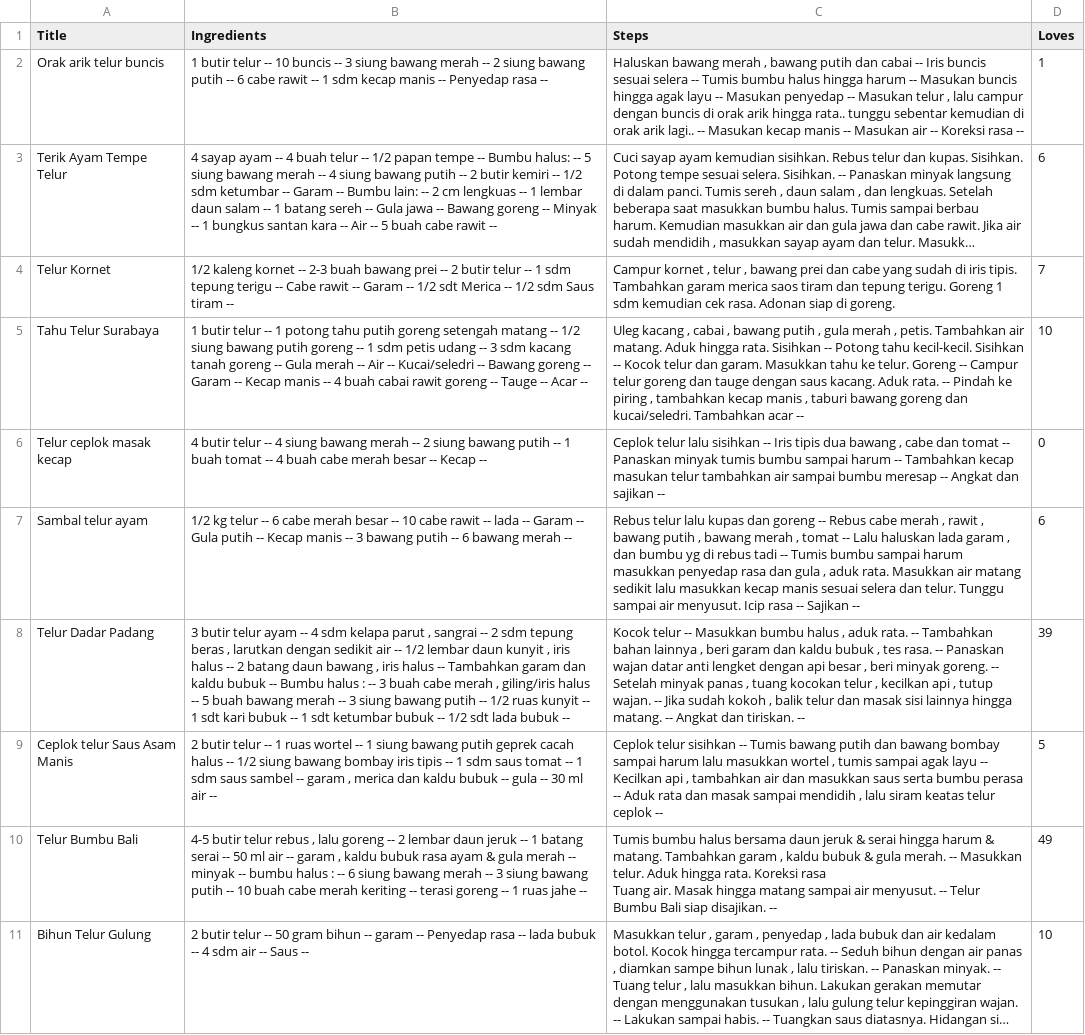
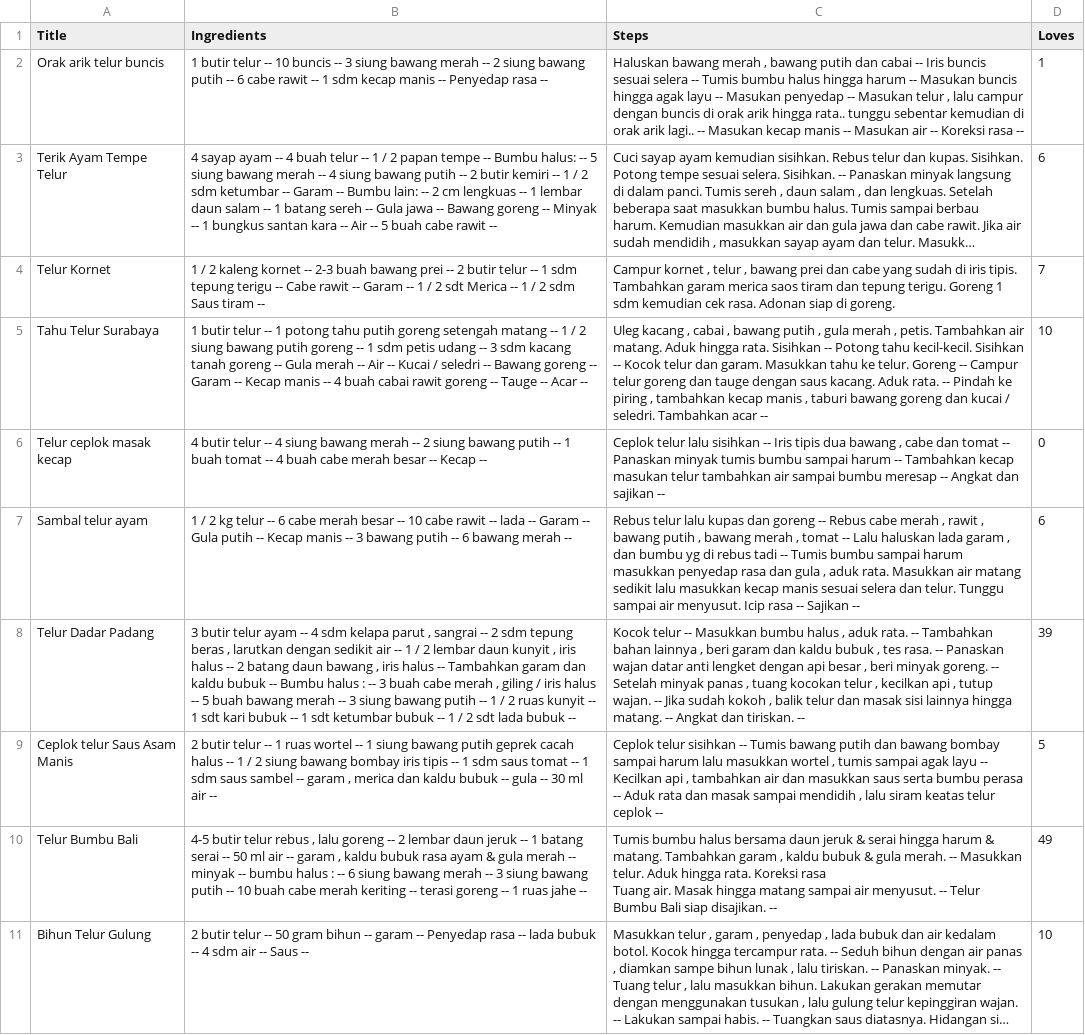
Before and after one commit to I0719031/Bangkit-Capstone-PC628, a CSV file: Clean Dataset/Dataset-telur-final.csv, drawn as a sheet; only a part is shown; long unchanged cells end in …; the diff covers the shown part only; the diff names each change by its address in the sheet, - before the commit and + after, or states it on an @@ line.

```diff
--- a/Clean Dataset/Dataset-telur-final.csv
+++ b/Clean Dataset/Dataset-telur-final.csv
-B3 (Ingredients): …telur -- 1/2 papan tempe -- Bumbu halus: -- 5 siung bawang merah -- 4 siung bawang putih -- 2 butir kemiri -- 1/2 sdm ketumbar…
+B3 (Ingredients): …telur -- 1 / 2 papan tempe -- Bumbu halus: -- 5 siung bawang merah -- 4 siung bawang putih -- 2 butir kemiri -- 1 / 2 sdm ketumbar…
-B4 (Ingredients): 1/2 kaleng kornet -- 2-3 buah bawang prei -- 2 butir telur -- 1 sdm tepung terigu -- Cabe rawit -- Garam -- 1/2 sdt Merica -- 1/2 sdm Saus…
+B4 (Ingredients): 1 / 2 kaleng kornet -- 2-3 buah bawang prei -- 2 butir telur -- 1 sdm tepung terigu -- Cabe rawit -- Garam -- 1 / 2 sdt Merica -- 1 / 2 sdm Saus…
-B5 (Ingredients): …matang -- 1/2 siung bawang putih goreng -- 1 sdm petis udang -- 3 sdm kacang tanah goreng -- Gula merah -- Air -- Kucai/seledri -- Bawang…
+B5 (Ingredients): …matang -- 1 / 2 siung bawang putih goreng -- 1 sdm petis udang -- 3 sdm kacang tanah goreng -- Gula merah -- Air -- Kucai / seledri -- Bawang…
-C5 (Steps): …goreng dan kucai/seledri. Tambahkan acar…
+C5 (Steps): …goreng dan kucai / seledri. Tambahkan acar…
-B7 (Ingredients): 1/2 kg telur…
+B7 (Ingredients): 1 / 2 kg telur…
-B8 (Ingredients): …air -- 1/2 lembar daun kunyit , iris halus -- 2 batang daun bawang , iris halus -- Tambahkan garam dan kaldu bubuk -- Bumbu halus : -- 3 buah cabe merah , giling/iris halus -- 5 buah bawang merah -- 3 siung bawang putih -- 1/2 ruas kunyit -- 1 sdt kari bubuk -- 1 sdt ketumbar bubuk -- 1/2 sdt lada…
+B8 (Ingredients): …air -- 1 / 2 lembar daun kunyit , iris halus -- 2 batang daun bawang , iris halus -- Tambahkan garam dan kaldu bubuk -- Bumbu halus : -- 3 buah cabe merah , giling / iris halus -- 5 buah bawang merah -- 3 siung bawang putih -- 1 / 2 ruas kunyit -- 1 sdt kari bubuk -- 1 sdt ketumbar bubuk -- 1 / 2 sdt lada…
-B9 (Ingredients): …halus -- 1/2 siung bawang…
+B9 (Ingredients): …halus -- 1 / 2 siung bawang…
```
Also changed, not shown: 46 edited cells elsewhere in this file, Clean Dataset/dataset-sapi-edit-final.csv.
